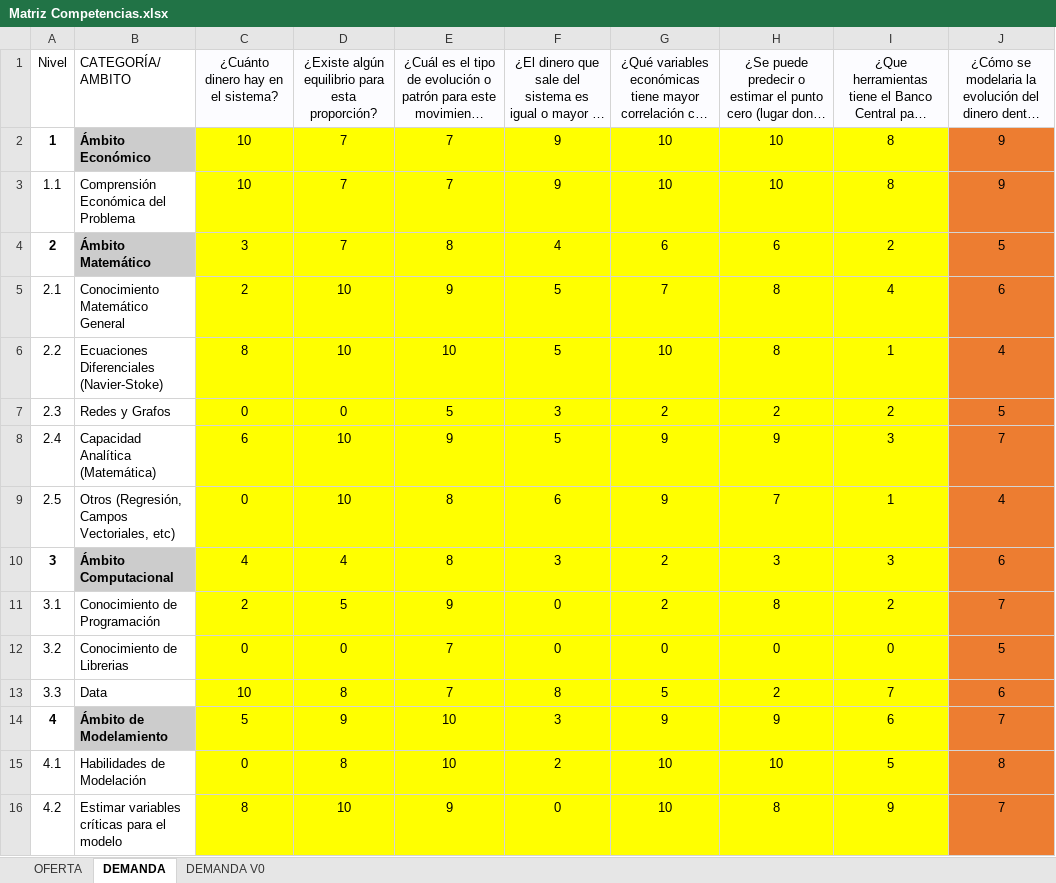
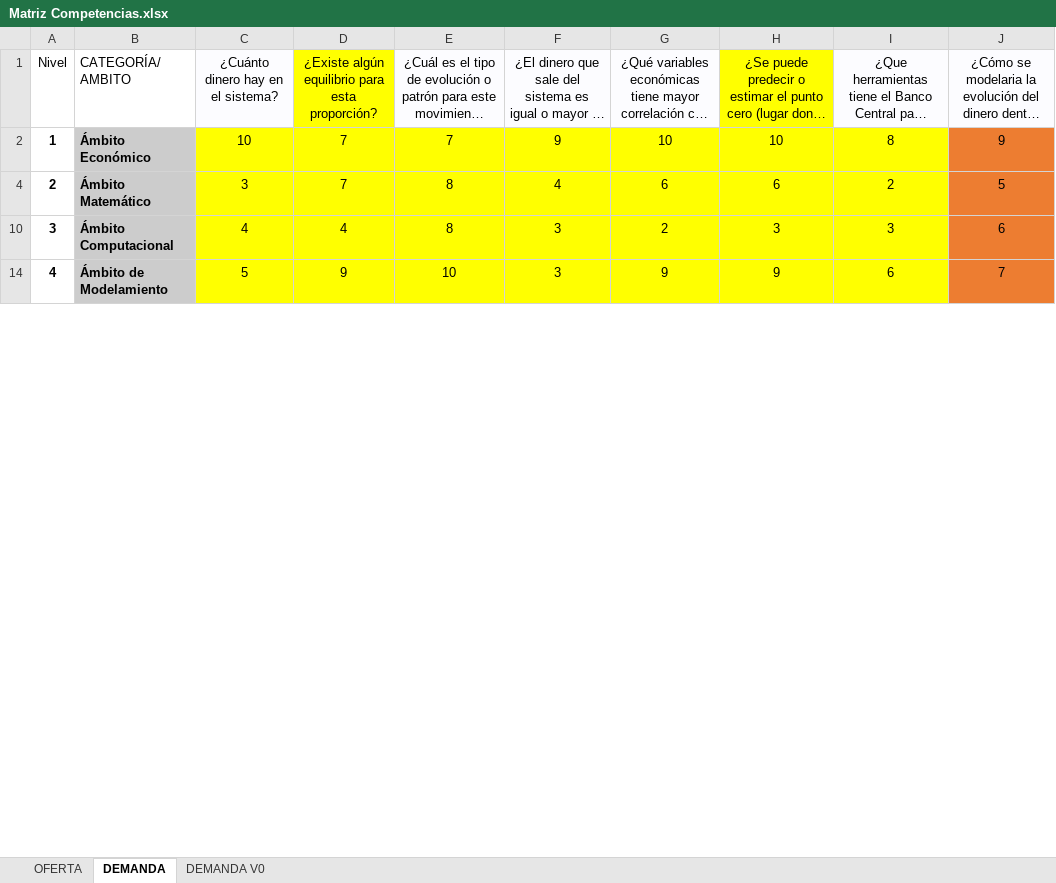
Before and after one commit to svvalenz/Proyecto--UTFSM, an Excel workbook: Modelamiento/Matriz Competencias.xlsx, sheet DEMANDA, drawn as a sheet; only a part is shown; long unchanged cells end in …; values as stored, in another font and other column widths than the file's, no borders; charts and pictures and conditional formats not drawn; removed rows and columns are numbered as before the commit, all else as after; the diff covers the shown part only; the diff names each change by its address in the sheet, - before the commit and + after, or states it on an @@ line.

Commit message:
Add files via upload

```diff
--- a/Modelamiento/Matriz Competencias.xlsx (sheet DEMANDA)
+++ b/Modelamiento/Matriz Competencias.xlsx (sheet DEMANDA)
-D1 fill: #FCFCFF
+D1 fill: #FFFF00
-H1 fill: #FCFCFF
+H1 fill: #FFFF00
@@ row 3 hidden: 1.1 | Comprensión Económica del Problema | 10 | 7 | 7 | 9 | 10 | 10 | 8 | 9 @@
@@ row 5 hidden: 2.1 | Conocimiento Matemático General | 2 | 10 | 9 | 5 | 7 | 8 | 4 | 6 @@
@@ row 6 hidden: 2.2 | Ecuaciones Diferenciales (Navier-Stoke) | 8 | 10 | 10 | 5 | 10 | 8 | 1 | 4 @@
@@ row 7 hidden: 2.3 | Redes y Grafos | 0 | 0 | 5 | 3 | 2 | 2 | 2 | 5 @@
@@ row 8 hidden: 2.4 | Capacidad Analítica (Matemática) | 6 | 10 | 9 | 5 | 9 | 9 | 3 | 7 @@
@@ row 9 hidden: 2.5 | Otros (Regresión, Campos Vectoriales, etc) | 0 | 10 | 8 | 6 | 9 | 7 | 1 | 4 @@
@@ row 11 hidden: 3.1 | Conocimiento de Programación | 2 | 5 | 9 | 0 | 2 | 8 | 2 | 7 @@
@@ row 12 hidden: 3.2 | Conocimiento de Librerias | 0 | 0 | 7 | 0 | 0 | 0 | 0 | 5 @@
@@ row 13 hidden: 3.3 | Data | 10 | 8 | 7 | 8 | 5 | 2 | 7 | 6 @@
@@ row 15 hidden: 4.1 | Habilidades de Modelación | 0 | 8 | 10 | 2 | 10 | 10 | 5 | 8 @@
@@ row 16 hidden: 4.2 | Estimar variables críticas para el modelo | 8 | 10 | 9 | 0 | 10 | 8 | 9 | 7 @@
```
Also changed, not shown: 3 added rows, 7 hidden or unhidden rows, 20 edited cells and cell formats elsewhere in this sheet, formulas that keep their value, charts or pictures.
